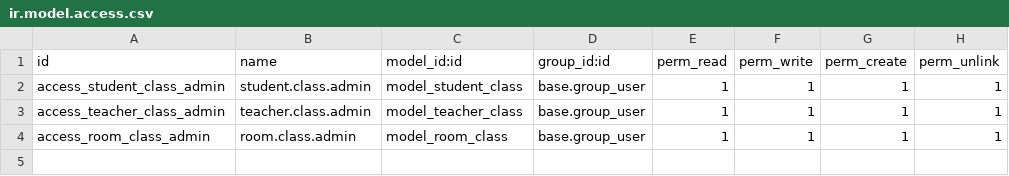
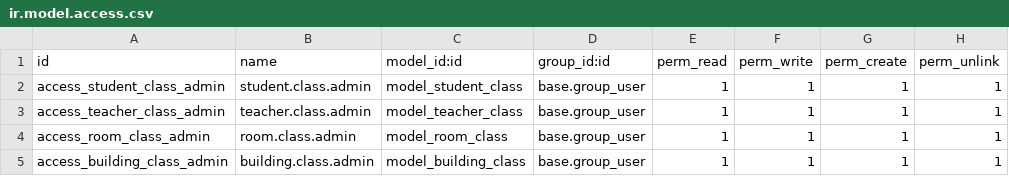
Before and after one commit to aricahyonodev/odoo_task_1_smkdev, a CSV file: securitys/ir.model.access.csv, drawn as a sheet.

Commit message:
[ Add ] Building view

```diff
--- a/securitys/ir.model.access.csv
+++ b/securitys/ir.model.access.csv
@@ -4 +4,2 @@ access_teacher_class_admin,teacher.class.admin,model_teacher_class,base.group_us
 access_room_class_admin,room.class.admin,model_room_class,base.group_user,1,1,1,1
+access_building_class_admin,building.class.admin,model_building_class,base.group_user,1,1,1,1
```
Also changed, not shown: 6 other files.
